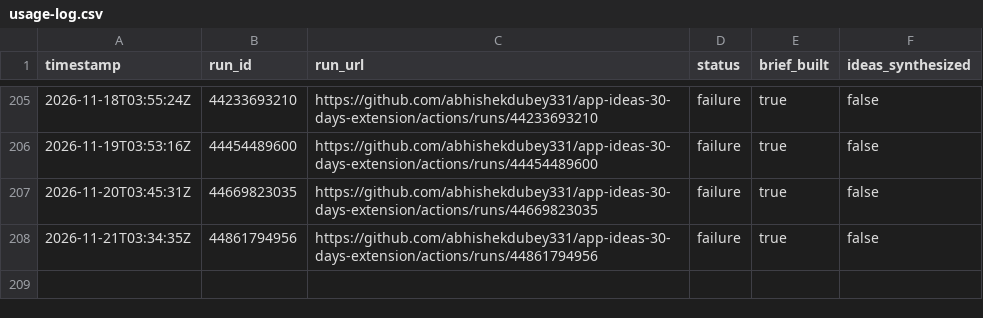
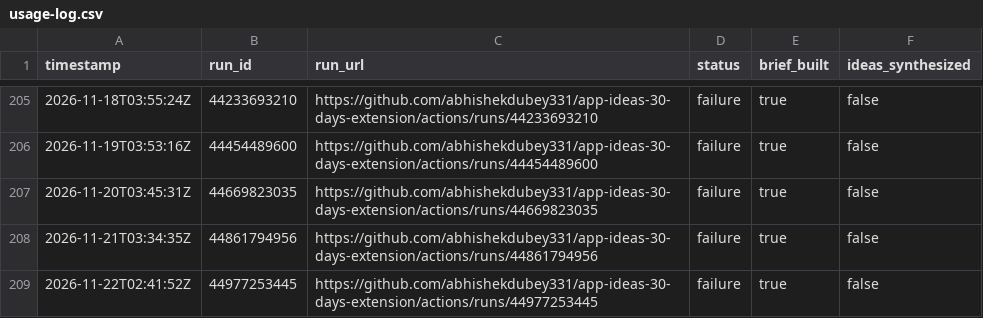
Before and after one commit to abhishekdubey331/app-ideas-30-days-extension, a CSV file: data/usage-log.csv, drawn as a sheet; only a part is shown, gaps mark what is left out.

```diff
--- a/data/usage-log.csv
+++ b/data/usage-log.csv
@@ -208 +208,2 @@ timestamp,run_id,run_url,status,brief_built,ideas_synthesized
 2026-11-21T03:34:35Z,44861794956,https://github.com/abhishekdubey331/app-ideas-30-days-extension/actions/runs/44861794956,failure,true,false
+2026-11-22T02:41:52Z,44977253445,https://github.com/abhishekdubey331/app-ideas-30-days-extension/actions/runs/44977253445,failure,true,false
```
